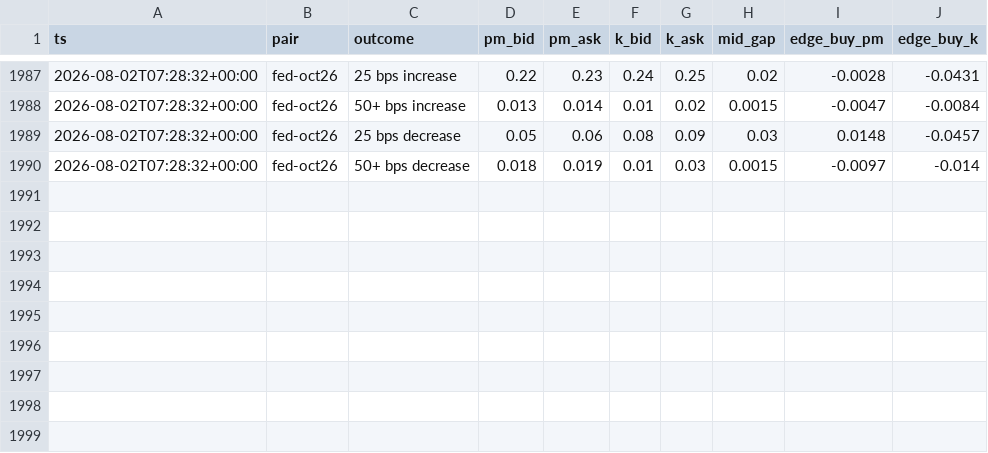
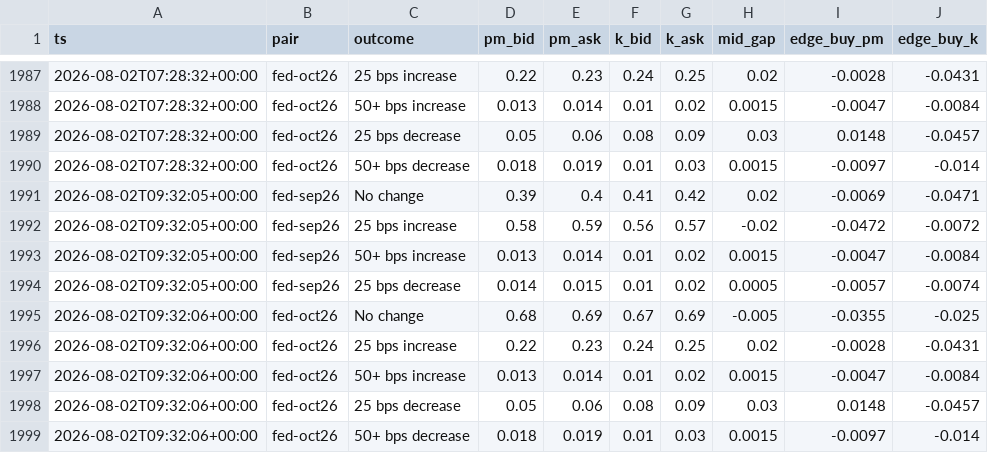
Before and after one commit to d1mplee/test_Pol, a CSV file: data/h6_divergences.csv, drawn as a sheet; only a part is shown, gaps mark what is left out; the diff names each change by its address in the sheet, - before the commit and + after, or states it on an @@ line.

```diff
--- a/data/h6_divergences.csv
+++ b/data/h6_divergences.csv
+row 1991: 2026-08-02T09:32:05+00:00 | fed-sep26 | No change | 0.39 | 0.4 | 0.41 | 0.42 | 0.02 | -0.0069 | -0.0471
+row 1992: 2026-08-02T09:32:05+00:00 | fed-sep26 | 25 bps increase | 0.58 | 0.59 | 0.56 | 0.57 | -0.02 | -0.0472 | -0.0072
+row 1993: 2026-08-02T09:32:05+00:00 | fed-sep26 | 50+ bps increase | 0.013 | 0.014 | 0.01 | 0.02 | 0.0015 | -0.0047 | -0.0084
+row 1994: 2026-08-02T09:32:05+00:00 | fed-sep26 | 25 bps decrease | 0.014 | 0.015 | 0.01 | 0.02 | 0.0005 | -0.0057 | -0.0074
+row 1995: 2026-08-02T09:32:06+00:00 | fed-oct26 | No change | 0.68 | 0.69 | 0.67 | 0.69 | -0.005 | -0.0355 | -0.025
+row 1996: 2026-08-02T09:32:06+00:00 | fed-oct26 | 25 bps increase | 0.22 | 0.23 | 0.24 | 0.25 | 0.02 | -0.0028 | -0.0431
+row 1997: 2026-08-02T09:32:06+00:00 | fed-oct26 | 50+ bps increase | 0.013 | 0.014 | 0.01 | 0.02 | 0.0015 | -0.0047 | -0.0084
+row 1998: 2026-08-02T09:32:06+00:00 | fed-oct26 | 25 bps decrease | 0.05 | 0.06 | 0.08 | 0.09 | 0.03 | 0.0148 | -0.0457
+row 1999: 2026-08-02T09:32:06+00:00 | fed-oct26 | 50+ bps decrease | 0.018 | 0.019 | 0.01 | 0.03 | 0.0015 | -0.0097 | -0.014
```
Also changed, not shown: 1 other file.
